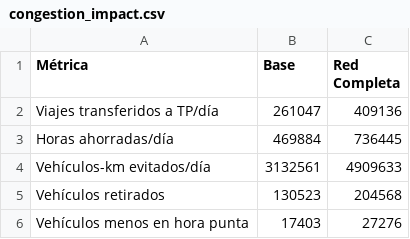
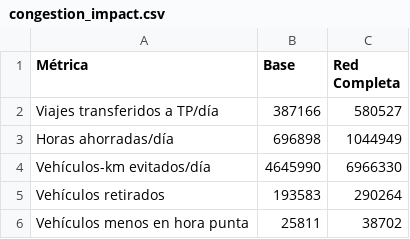
Before and after one commit to DoomDomzy/Lima-Metro, a CSV file: data/processed/congestion_impact.csv, drawn as a sheet.

```diff
--- a/data/processed/congestion_impact.csv
+++ b/data/processed/congestion_impact.csv
@@ -1,6 +1,6 @@
 Métrica,Base,Red Completa
-Viajes transferidos a TP/día,261047,409136
-Horas ahorradas/día,469884,736445
-Vehículos-km evitados/día,3132561,4909633
-Vehículos retirados,130523,204568
-Vehículos menos en hora punta,17403,27276
+Viajes transferidos a TP/día,387166,580527
+Horas ahorradas/día,696898,1044949
+Vehículos-km evitados/día,4645990,6966330
+Vehículos retirados,193583,290264
+Vehículos menos en hora punta,25811,38702
```
Also changed, not shown: data/processed/bc_per_line.csv, data/processed/land_value_results.csv, 22 other files.
